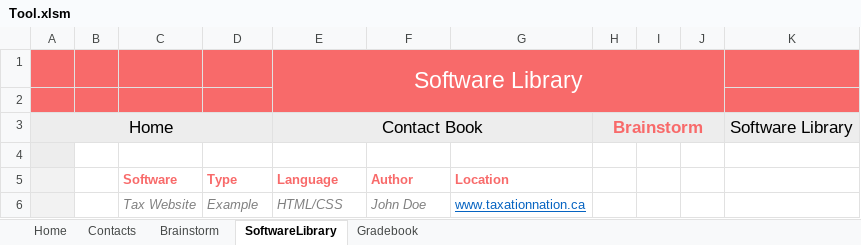
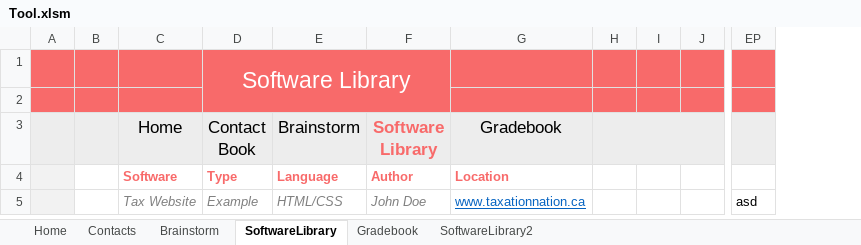
Before and after one commit to ayushbh2020/MSCI, an Excel workbook: Tool.xlsm, sheet SoftwareLibrary, drawn as a sheet; only a part is shown, gaps mark what is left out; values as stored, in another font and other column widths than the file's, no borders; charts and pictures not drawn; removed rows and columns are numbered as before the commit, all else as after; rows hold the shown columns only; the diff covers the shown part only; the diff names each change by its address in the sheet, - before the commit and + after, or states it on an @@ line.

```diff
--- a/Tool.xlsm (sheet SoftwareLibrary)
+++ b/Tool.xlsm (sheet SoftwareLibrary)
+sheet tab: SoftwareLibrary2
-column A, empty
+column A, empty
-column H, empty
+column H, empty
-column K, empty
+column EP, row 5: asd
-row 1:  |  |  |  | Software Library
+row 1:  |  |  | Software Library
-row 3: Home |  |  |  | Contact Book |  |  | Brainstorm |  |  | Software Library
-B3:G3 fill: none
+B3:G3 fill: #EDEDED
-row 3: (empty)
+row 3:  |  | Home | Contact Book | Brainstorm | Software Library | Gradebook
-I3:J3 fill: none
+I3:J3 fill: #EDEDED
```
Also changed, not shown: 135 added columns elsewhere in this sheet, sheet Gradebook, sheet Brainstorm, sheet Home, sheet Contacts, charts or pictures.
